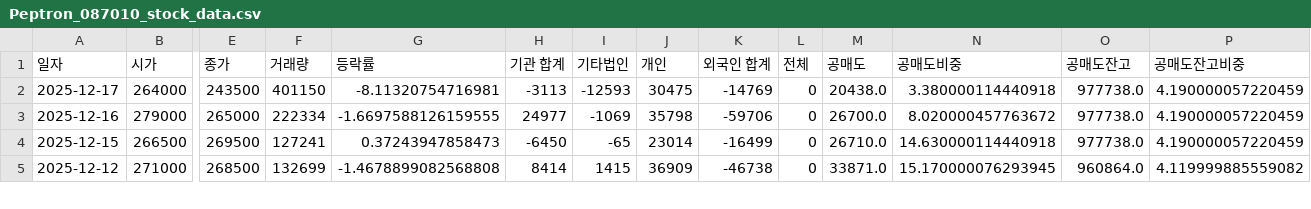
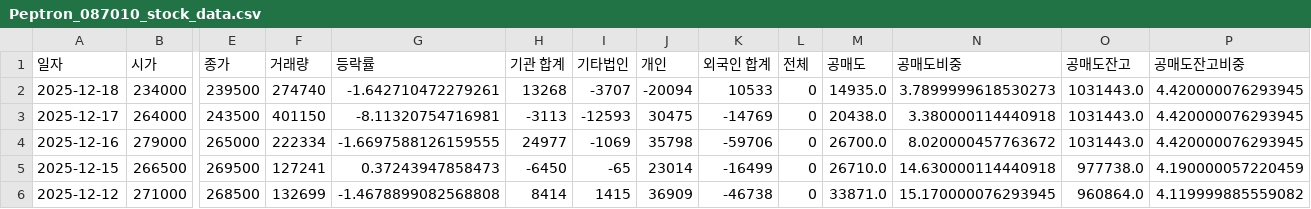
Before and after one commit to ccyun95/Pharma_bio_work, a CSV file: data/Peptron_087010_stock_data.csv, drawn as a sheet; only a part is shown, gaps mark what is left out; addresses are those after the commit; rows hold the shown columns only; the diff names each change by its address in the sheet, - before the commit and + after, or states it on an @@ line.

```diff
--- a/data/Peptron_087010_stock_data.csv
+++ b/data/Peptron_087010_stock_data.csv
+row 2: 2025-12-18 | 234000 | 239500 | 274740 | -1.642710472279261 | 13268 | -3707 | -20094 | 10533 | 0 | 14935.0 | 3.7899999618530273 | 1031443.0 | 4.420000076293945
-O3:O4 (공매도잔고): 977738.0
+O3:O4 (공매도잔고): 1031443.0
-P3:P4 (공매도잔고비중): 4.190000057220459
+P3:P4 (공매도잔고비중): 4.420000076293945
```
Also changed, not shown: data/Celltrion_068270_stock_data.csv, data/Ligachem_Bio_141080_stock_data.csv, 18 other files.
